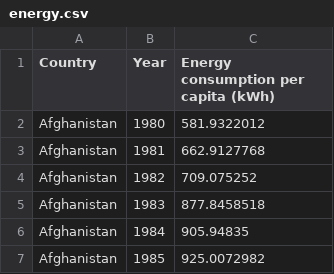
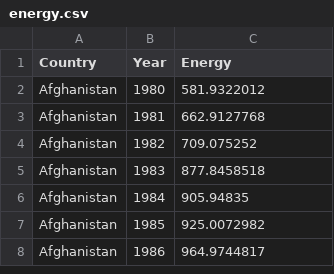
Before and after one commit to tyzha9/FIT3179_Assignment_3, a CSV file: energy.csv, drawn as a sheet; only a part is shown; the shorter side is filled out with more unchanged rows.

Commit message:
Update energy.csv

```diff
--- a/energy.csv
+++ b/energy.csv
@@ -1,2 +1,2 @@
-Country,Year,Energy consumption per capita (kWh)
+Country,Year,Energy
 Afghanistan,1980,581.9322012
```
